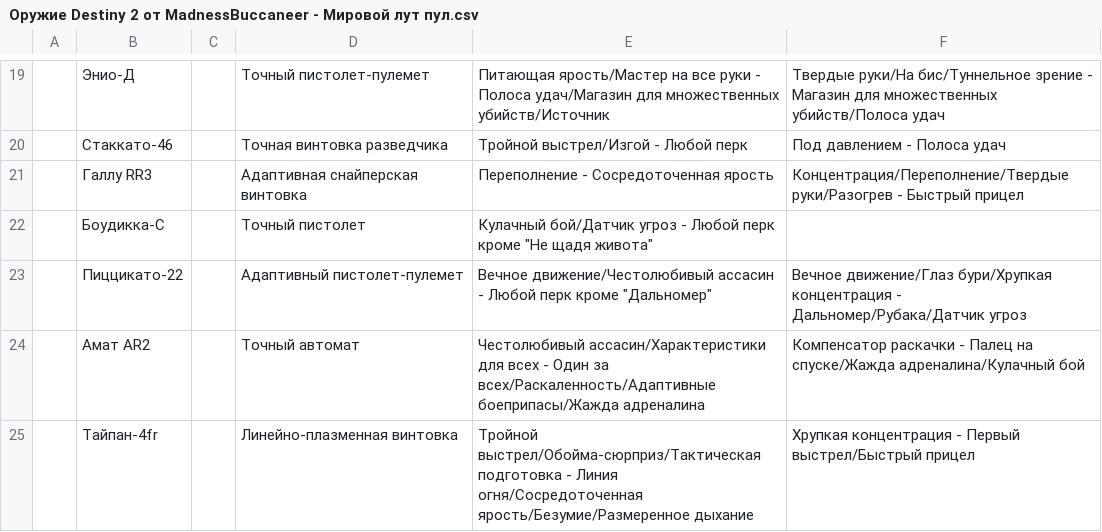
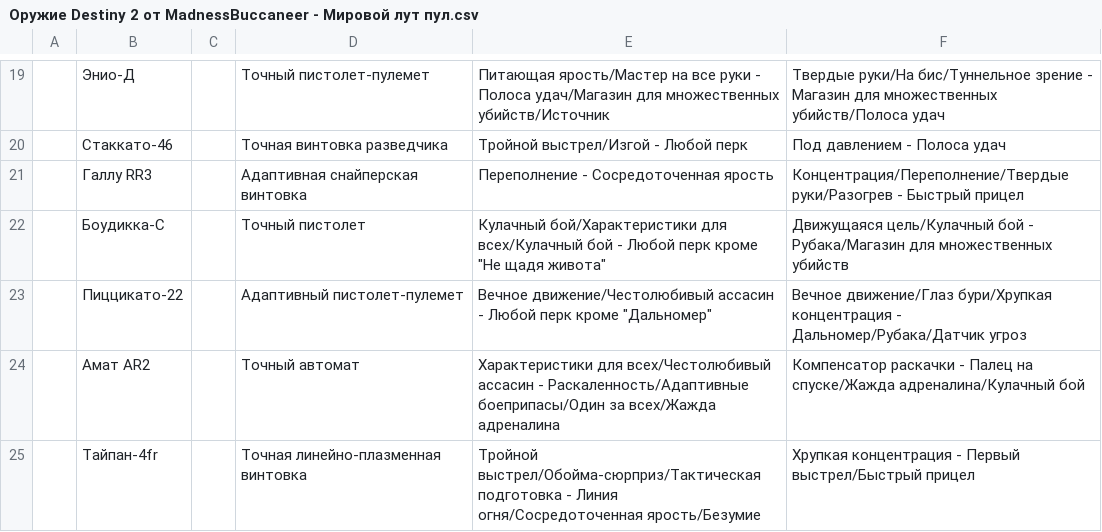
Before and after one commit to stb1rd/madness-rolls, a CSV file: src/data/rollsCSV/Оружие Destiny 2 от MadnessBuccaneer - Мировой лут пул.csv, drawn as a sheet; only a part is shown, gaps mark what is left out.

```diff
--- a/src/data/rollsCSV/Оружие Destiny 2 от MadnessBuccaneer - Мировой лут пул.csv
+++ b/src/data/rollsCSV/Оружие Destiny 2 от MadnessBuccaneer - Мировой лут пул.csv
@@ -21,5 +21,5 @@
 ,Галлу RR3,,Адаптивная снайперская винтовка,Переполнение - Сосредоточенная ярость,Концентрация/Переполнение/Твердые руки/Разогрев - Быстрый прицел
-,Боудикка-С,,Точный пистолет,"Кулачный бой/Датчик угроз - Любой перк кроме ""Не щадя живота""",
+,Боудикка-С,,Точный пистолет,"Кулачный бой/Характеристики для всех/Кулачный бой - Любой перк кроме ""Не щадя живота""",Движущаяся цель/Кулачный бой - Рубака/Магазин для множественных убийств
 ,Пиццикато-22,,Адаптивный пистолет-пулемет,"Вечное движение/Честолюбивый ассасин - Любой перк кроме ""Дальномер""",Вечное движение/Глаз бури/Хрупкая концентрация - Дальномер/Рубака/Датчик угроз
-,Амат AR2,,Точный автомат,Честолюбивый ассасин/Характеристики для всех - Один за всех/Раскаленность/Адаптивные боеприпасы/Жажда адреналина,Компенсатор раскачки - Палец на спуске/Жажда адреналина/Кулачный бой
-,Тайпан-4fr,,Линейно-плазменная винтовка,Тройной выстрел/Обойма-сюрприз/Тактическая подготовка - Линия огня/Сосредоточенная ярость/Безумие/Размеренное дыхание,Хрупкая концентрация - Первый выстрел/Быстрый прицел
+,Амат AR2,,Точный автомат,Характеристики для всех/Честолюбивый ассасин - Раскаленность/Адаптивные боеприпасы/Один за всех/Жажда адреналина,Компенсатор раскачки - Палец на спуске/Жажда адреналина/Кулачный бой
+,Тайпан-4fr,,Точная линейно-плазменная винтовка,Тройной выстрел/Обойма-сюрприз/Тактическая подготовка - Линия огня/Сосредоточенная ярость/Безумие,Хрупкая концентрация - Первый выстрел/Быстрый прицел
```
Also changed, not shown: src/data/rollsCSV/Оружие Destiny 2 от MadnessBuccaneer - Гамбит.csv, src/data/rollsCSV/Оружие Destiny 2 от MadnessBuccaneer - Горнило.csv, 5 other files.
